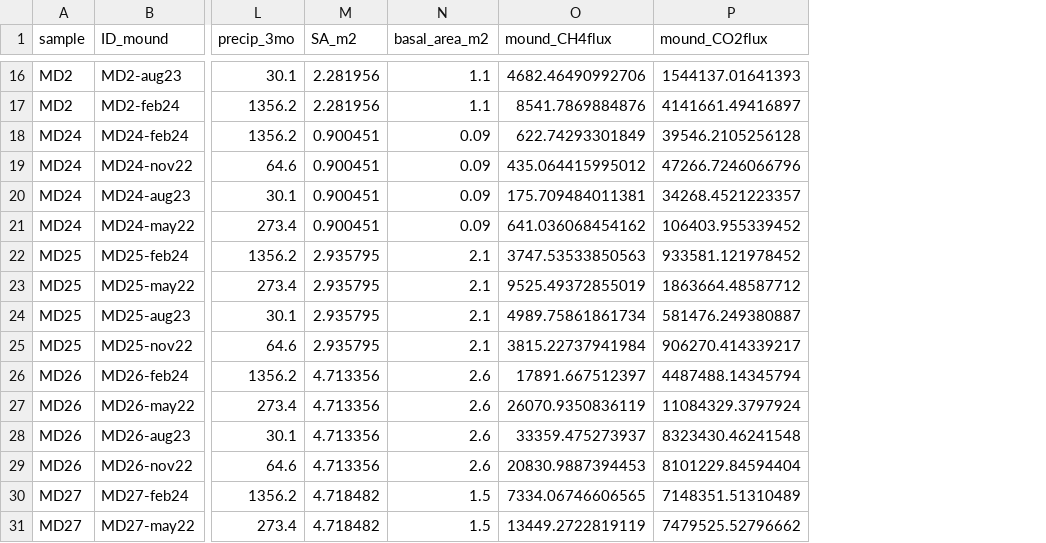
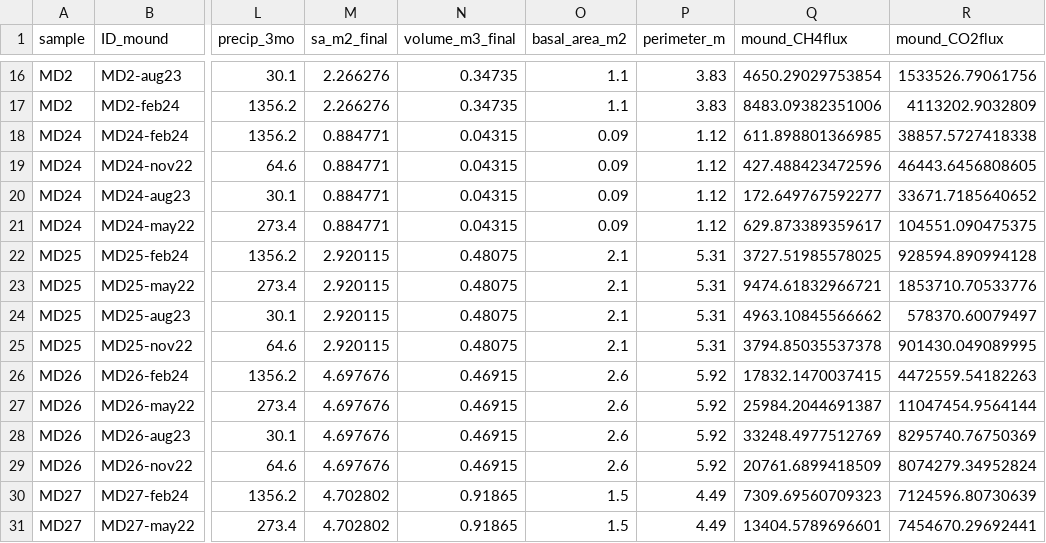
Before and after one commit to ayatsko/TMI_flux, a CSV file: data/finalfluxes/all_fluxes_resample_reps_avg.csv, drawn as a sheet; only a part is shown, gaps mark what is left out; removed rows and columns are numbered as before the commit, all else as after; the diff covers the shown part only; the diff names each change by its address in the sheet, - before the commit and + after, or states it on an @@ line.

```diff
--- a/data/finalfluxes/all_fluxes_resample_reps_avg.csv
+++ b/data/finalfluxes/all_fluxes_resample_reps_avg.csv
-column M (SA_m2), rows 16-31: 2.281956 | 2.281956 | 0.900451 | 0.900451 | 0.900451 | 0.900451 | 2.935795 | 2.935795 | 2.935795 | 2.935795 | 4.713356 | 4.713356 | 4.713356 | 4.713356 | 4.718482 | 4.718482
+column M (sa_m2_final), rows 16-31: 2.266276 | 2.266276 | 0.884771 | 0.884771 | 0.884771 | 0.884771 | 2.920115 | 2.920115 | 2.920115 | 2.920115 | 4.697676 | 4.697676 | 4.697676 | 4.697676 | 4.702802 | 4.702802
+column N (volume_m3_final), rows 16-31: 0.34735 | 0.34735 | 0.04315 | 0.04315 | 0.04315 | 0.04315 | 0.48075 | 0.48075 | 0.48075 | 0.48075 | 0.46915 | 0.46915 | 0.46915 | 0.46915 | 0.91865 | 0.91865
+column P (perimeter_m), rows 16-31: 3.83 | 3.83 | 1.12 | 1.12 | 1.12 | 1.12 | 5.31 | 5.31 | 5.31 | 5.31 | 5.92 | 5.92 | 5.92 | 5.92 | 4.49 | 4.49
-Q16 (mound_CH4flux): 4682.46490992706
+Q16 (mound_CH4flux): 4650.29029753854
-R16 (mound_CO2flux): 1544137.01641393
+R16 (mound_CO2flux): 1533526.79061756
-Q17 (mound_CH4flux): 8541.7869884876
+Q17 (mound_CH4flux): 8483.09382351006
-R17 (mound_CO2flux): 4141661.49416897
+R17 (mound_CO2flux): 4113202.9032809
-Q18 (mound_CH4flux): 622.74293301849
+Q18 (mound_CH4flux): 611.898801366985
-R18 (mound_CO2flux): 39546.2105256128
+R18 (mound_CO2flux): 38857.5727418338
-Q19 (mound_CH4flux): 435.064415995012
+Q19 (mound_CH4flux): 427.488423472596
-R19 (mound_CO2flux): 47266.7246066796
+R19 (mound_CO2flux): 46443.6456808605
-Q20 (mound_CH4flux): 175.709484011381
+Q20 (mound_CH4flux): 172.649767592277
-R20 (mound_CO2flux): 34268.4521223357
+R20 (mound_CO2flux): 33671.7185640652
-Q21 (mound_CH4flux): 641.036068454162
+Q21 (mound_CH4flux): 629.873389359617
-R21 (mound_CO2flux): 106403.955339452
+R21 (mound_CO2flux): 104551.090475375
-Q22 (mound_CH4flux): 3747.53533850563
+Q22 (mound_CH4flux): 3727.51985578025
-R22 (mound_CO2flux): 933581.121978452
+R22 (mound_CO2flux): 928594.890994128
-Q23 (mound_CH4flux): 9525.49372855019
+Q23 (mound_CH4flux): 9474.61832966721
-R23 (mound_CO2flux): 1863664.48587712
+R23 (mound_CO2flux): 1853710.70533776
-Q24 (mound_CH4flux): 4989.75861861734
+Q24 (mound_CH4flux): 4963.10845566662
-R24 (mound_CO2flux): 581476.249380887
+R24 (mound_CO2flux): 578370.60079497
-Q25 (mound_CH4flux): 3815.22737941984
+Q25 (mound_CH4flux): 3794.85035537378
-R25 (mound_CO2flux): 906270.414339217
+R25 (mound_CO2flux): 901430.049089995
-Q26 (mound_CH4flux): 17891.667512397
+Q26 (mound_CH4flux): 17832.1470037415
-R26 (mound_CO2flux): 4487488.14345794
+R26 (mound_CO2flux): 4472559.54182263
-Q27 (mound_CH4flux): 26070.9350836119
+Q27 (mound_CH4flux): 25984.2044691387
-R27 (mound_CO2flux): 11084329.3797924
+R27 (mound_CO2flux): 11047454.9564144
-Q28 (mound_CH4flux): 33359.475273937
+Q28 (mound_CH4flux): 33248.4977512769
-R28 (mound_CO2flux): 8323430.46241548
+R28 (mound_CO2flux): 8295740.76750369
-Q29 (mound_CH4flux): 20830.9887394453
+Q29 (mound_CH4flux): 20761.6899418509
-R29 (mound_CO2flux): 8101229.84594404
+R29 (mound_CO2flux): 8074279.34952824
-Q30 (mound_CH4flux): 7334.06746606565
+Q30 (mound_CH4flux): 7309.69560709323
-R30 (mound_CO2flux): 7148351.51310489
+R30 (mound_CO2flux): 7124596.80730639
-Q31 (mound_CH4flux): 13449.2722819119
+Q31 (mound_CH4flux): 13404.5789696601
-R31 (mound_CO2flux): 7479525.52796662
+R31 (mound_CO2flux): 7454670.29692441
```
Also changed, not shown: 120 edited cells elsewhere in this file, data/finalfluxes/all_fluxes_mound_avg.csv, data/supp_data/mound_SA.csv, 4 other files.
